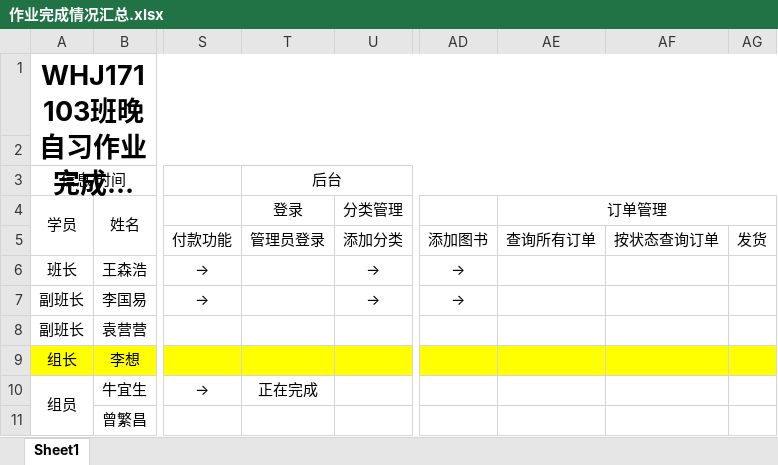
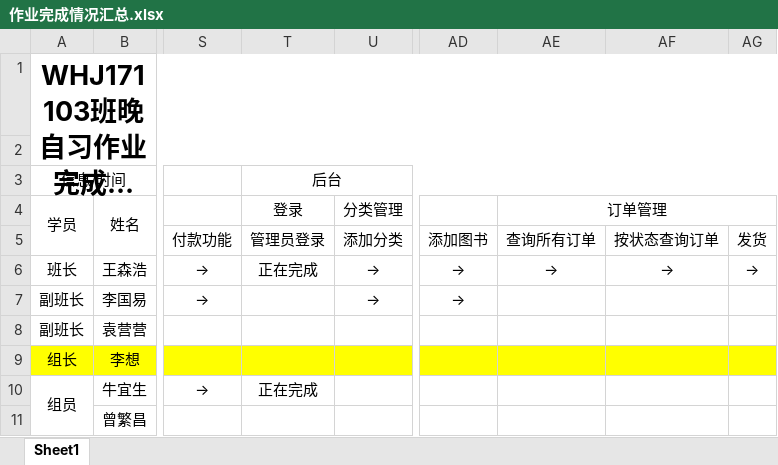
Before and after one commit to Larry21gram/BJT, an Excel workbook: 作业完成情况汇总.xlsx, sheet Sheet1, drawn as a sheet; only a part is shown, gaps mark what is left out; long unchanged cells end in …; values as stored, in another font and other column widths than the file's, no borders; the diff names each change by its address in the sheet, - before the commit and + after, or states it on an @@ line.

Commit message:
2018年1月10日18:55:47
更新进度

```diff
--- a/作业完成情况汇总.xlsx (sheet Sheet1)
+++ b/作业完成情况汇总.xlsx (sheet Sheet1)
-T6 (登录): (empty)
+T6 (登录): 正在完成
-AE6 (订单管理): (empty)
+AE6 (订单管理): →
-AF6: (empty)
+AF6: →
-AG6: (empty)
+AG6: →
```
